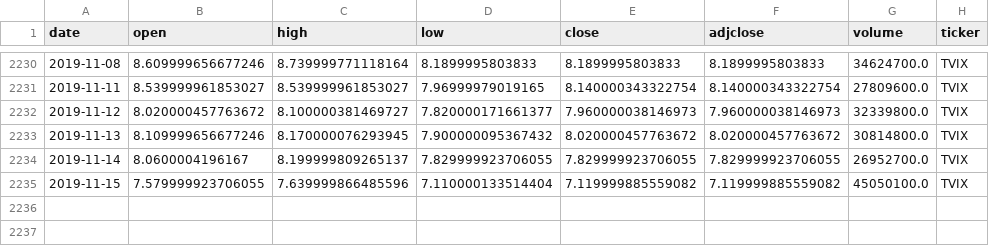
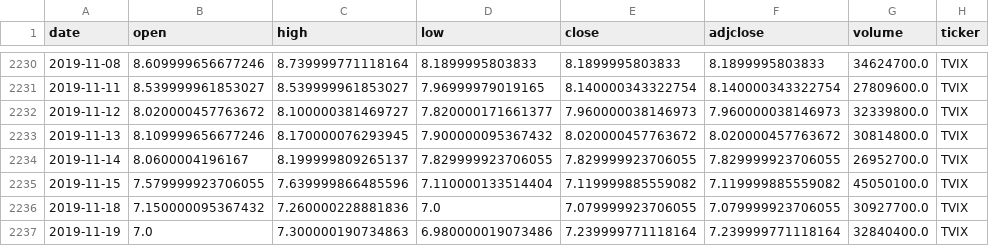
Before and after one commit to tzhang7/tz_short_vix_algo, a CSV file: data/TVIX.csv, drawn as a sheet; only a part is shown, gaps mark what is left out; the diff names each change by its address in the sheet, - before the commit and + after, or states it on an @@ line.

```diff
--- a/data/TVIX.csv
+++ b/data/TVIX.csv
+row 2236: 2019-11-18 | 7.150000095367432 | 7.260000228881836 | 7.0 | 7.079999923706055 | 7.079999923706055 | 30927700.0 | TVIX
+row 2237: 2019-11-19 | 7.0 | 7.300000190734863 | 6.980000019073486 | 7.239999771118164 | 7.239999771118164 | 32840400.0 | TVIX
```
Also changed, not shown: 5 other files.
